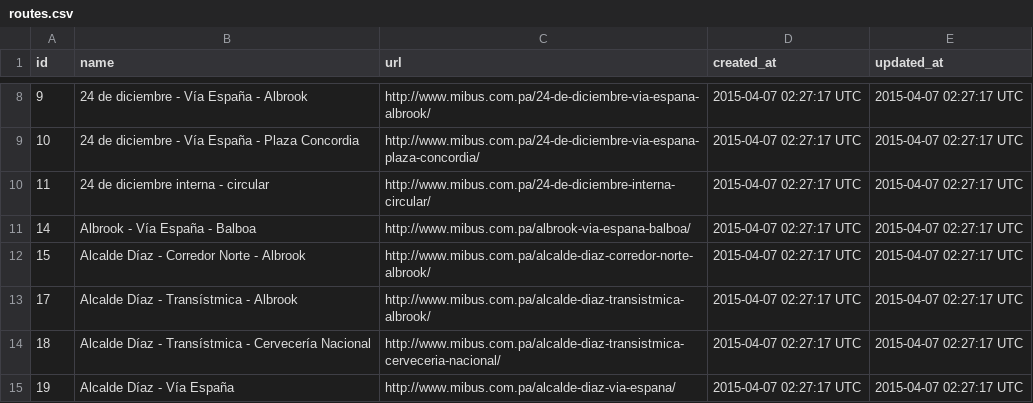
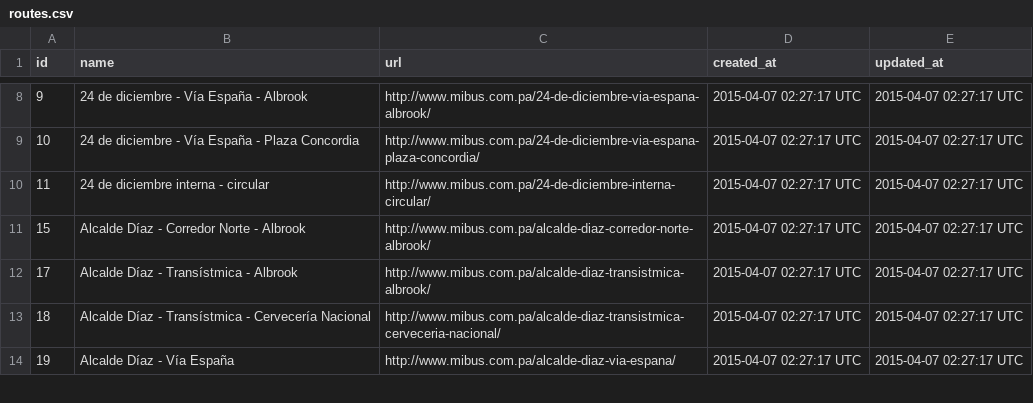
Before and after one commit to merlos/panatrans-dataset, a CSV file: routes.csv, drawn as a sheet; only a part is shown, gaps mark what is left out.

```diff
--- a/routes.csv
+++ b/routes.csv
@@ -10,3 +10,2 @@ id,name,url,created_at,updated_at
 11,24 de diciembre interna - circular,http://www.mibus.com.pa/24-de-diciembre-interna-circular/,2015-04-07 02:27:17 UTC,2015-04-07 02:27:17 UTC
-14,Albrook - Vía España - Balboa,http://www.mibus.com.pa/albrook-via-espana-balboa/,2015-04-07 02:27:17 UTC,2015-04-07 02:27:17 UTC
 15,Alcalde Díaz - Corredor Norte - Albrook,http://www.mibus.com.pa/alcalde-diaz-corredor-norte-albrook/,2015-04-07 02:27:17 UTC,2015-04-07 02:27:17 UTC
```
Also changed, not shown: stop_sequences.csv, stops.csv, 1 other file.
